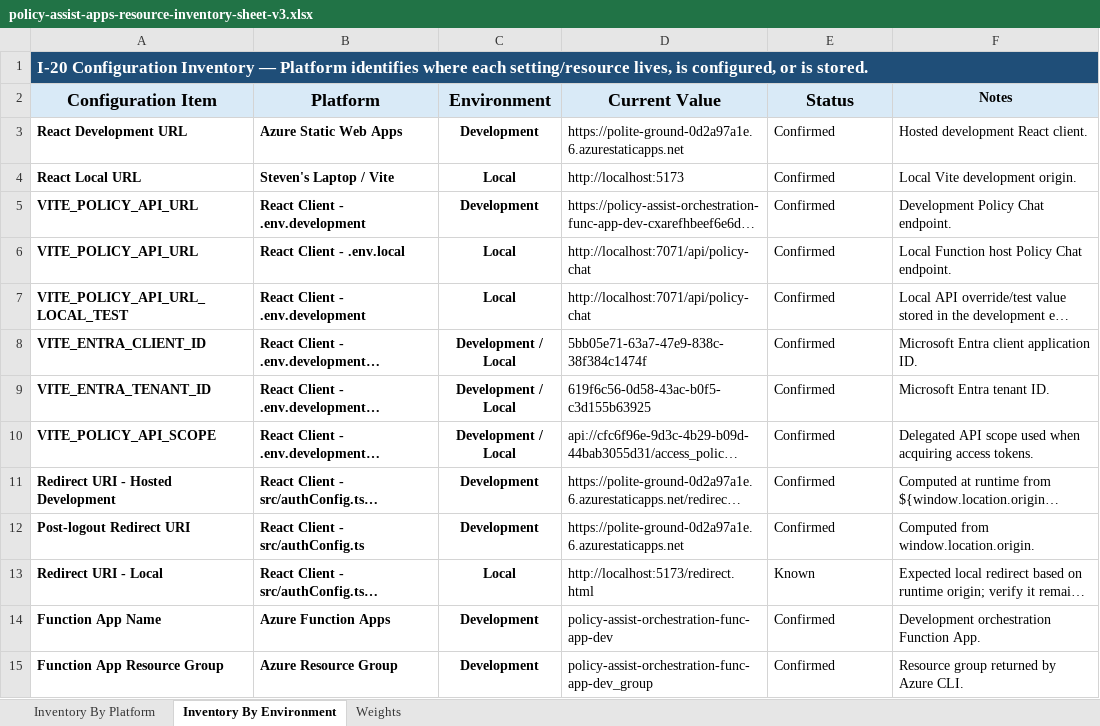
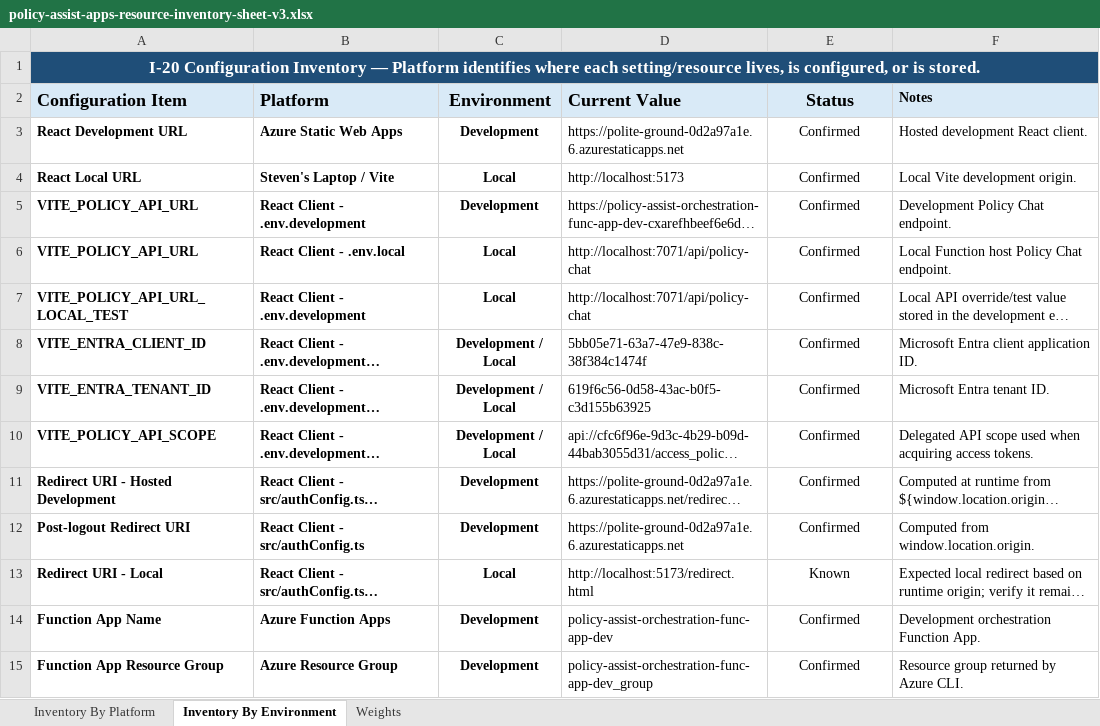
Before and after one commit to Steven908263/azure-policy-assistant-rag-solution-docs, an Excel workbook: implementation/policy-assistant-inventory-list/policy-assist-apps-resource-inventory-sheet-v3.xlsx, sheet Inventory By Environment, drawn as a sheet; only a part is shown; long unchanged cells end in …; values as stored, in another font and other column widths than the file's, no borders; conditional formats not drawn; the diff covers the shown part only; the diff names each change by its address in the sheet, - before the commit and + after, or states it on an @@ line.

```diff
--- a/implementation/policy-assistant-inventory-list/policy-assist-apps-resource-inventory-sheet-v3.xlsx (sheet Inventory By Environment)
+++ b/implementation/policy-assistant-inventory-list/policy-assist-apps-resource-inventory-sheet-v3.xlsx (sheet Inventory By Environment)
-A1 alignment: left
+A1 alignment: center
-A2:B2 alignment: center
+A2:B2 alignment: left
-D2 alignment: center
+D2 alignment: left
-F2 alignment: center
+F2 alignment: left
-E3:E15 alignment: left
+E3:E15 alignment: center
```
Also changed, not shown: cell formats elsewhere in this sheet, sheet Inventory By Platform, planing/implementation-plan/azure-policy-assist-prioritized-implementation-log-v12.xlsx, 22 other files.
